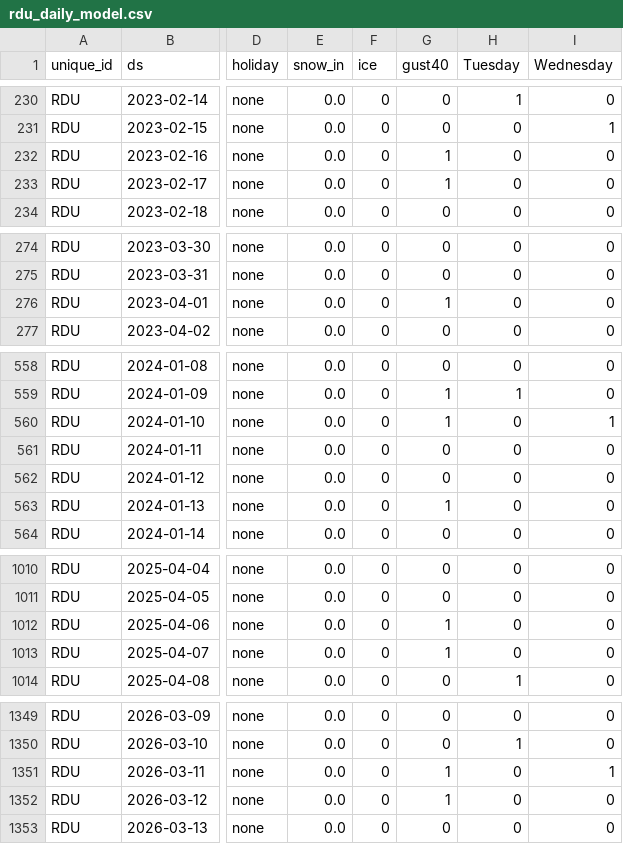
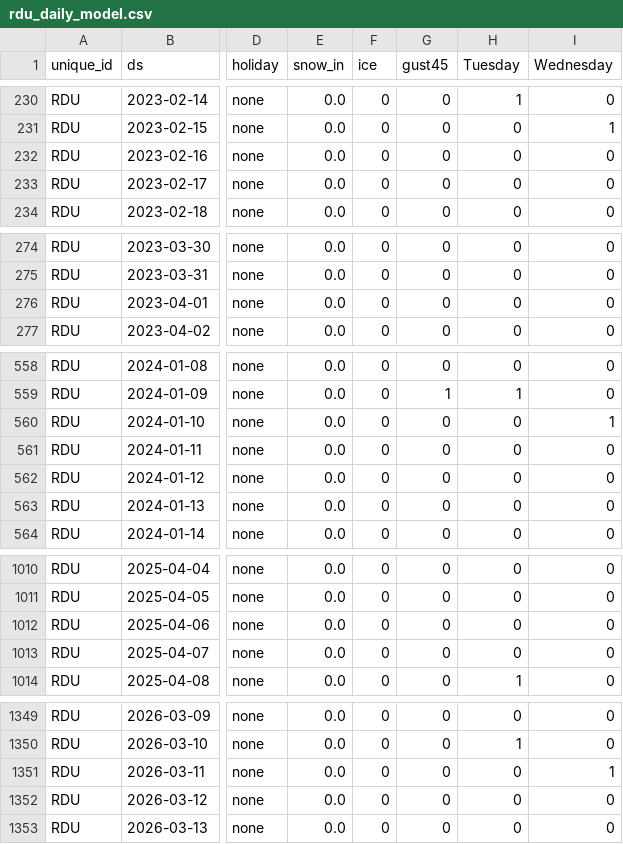
Before and after one commit to kjmobile/data, a CSV file: ba735/rdu_daily_model.csv, drawn as a sheet; only a part is shown, gaps mark what is left out; the diff covers the shown part only; the diff names each change by its address in the sheet, - before the commit and + after, or states it on an @@ line.

Commit message:
ba735 W7 RDU daily: gust estimated from the 2-minute wind where the 5-second gust is missing; gust line 45 mph (chosen on the first two years by AICc), column gust45

```diff
--- a/ba735/rdu_daily_model.csv
+++ b/ba735/rdu_daily_model.csv
-G1: gust40
+G1: gust45
-G232:G233 (gust45): 1
+G232:G233 (gust45): 0
-G276 (gust45): 1
+G276 (gust45): 0
-G560 (gust45): 1
+G560 (gust45): 0
-G563 (gust45): 1
+G563 (gust45): 0
-G1012:G1013 (gust45): 1
+G1012:G1013 (gust45): 0
-G1351:G1352 (gust45): 1
+G1351:G1352 (gust45): 0
```
Also changed, not shown: 21 edited cells elsewhere in this file, 1 other file.
